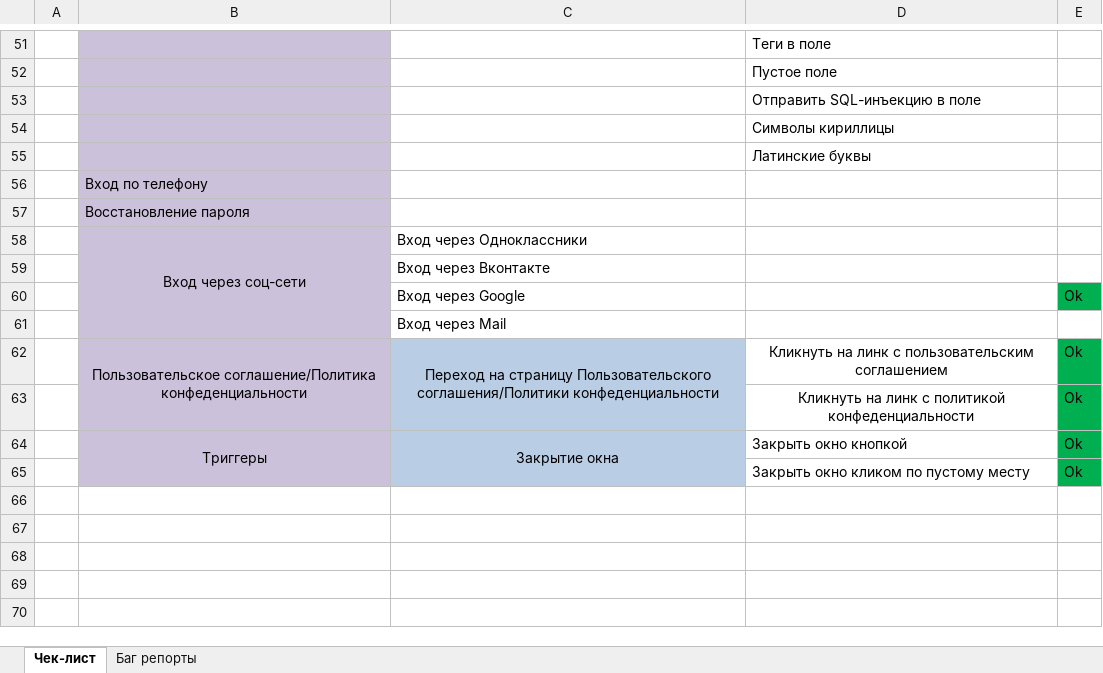
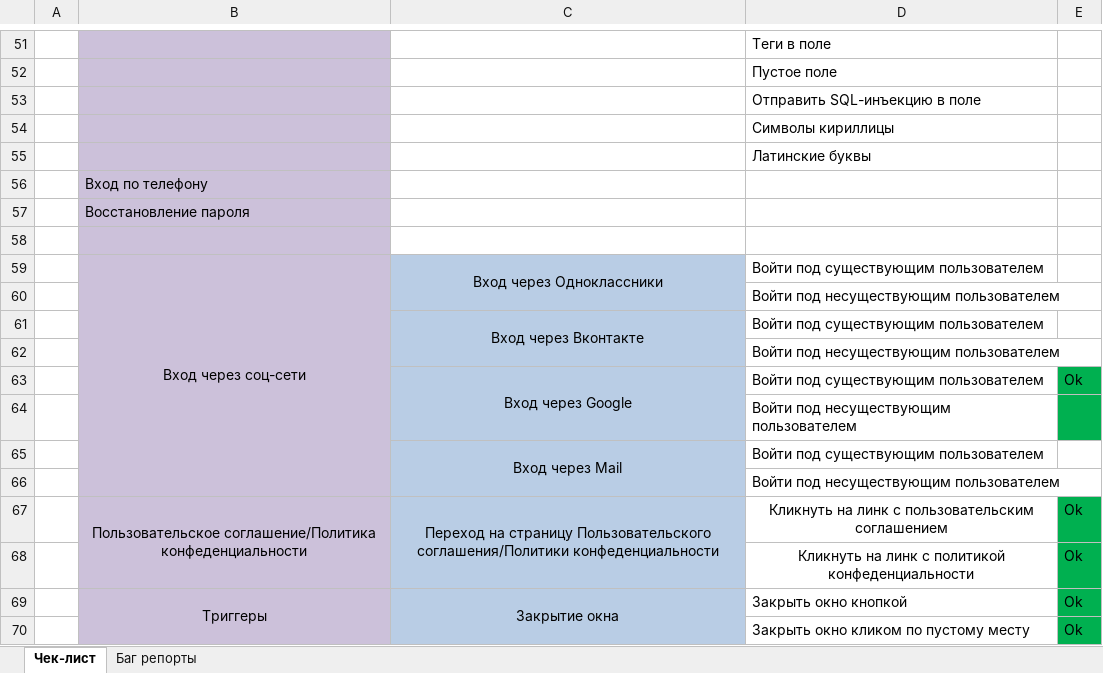
Before and after one commit to KunxY174/Web-testing, an Excel workbook: Auth_Testing_Aliexpress.xlsx, sheet Чек-лист, drawn as a sheet; only a part is shown, gaps mark what is left out; values as stored, in another font and other column widths than the file's, no borders; removed rows and columns are numbered as before the commit, all else as after; the diff names each change by its address in the sheet, - before the commit and + after, or states it on an @@ line.

Commit message:
upd

```diff
--- a/Auth_Testing_Aliexpress.xlsx (sheet Чек-лист)
+++ b/Auth_Testing_Aliexpress.xlsx (sheet Чек-лист)
+row 58: (empty)
@@ C59 fill: none → #B9CDE5, alignment: left → center @@
+C59:C60 merged
-D59: (empty)
+D59: Войти под существующим пользователем
-row 59:  |  | Вход через Вконтакте
+row 60:  |  |  | Войти под несуществующим пользователем
+row 61:  |  | Вход через Вконтакте | Войти под существующим пользователем
+row 62:  |  |  | Войти под несуществующим пользователем
@@ C63 fill: none → #B9CDE5, alignment: left → center @@
+C63:C64 merged
-D63: (empty)
+D63: Войти под существующим пользователем
-row 61:  |  | Вход через Mail
+row 64:  |  |  | Войти под несуществующим пользователем
+row 65:  |  | Вход через Mail | Войти под существующим пользователем
+row 66:  |  |  | Войти под несуществующим пользователем
```
